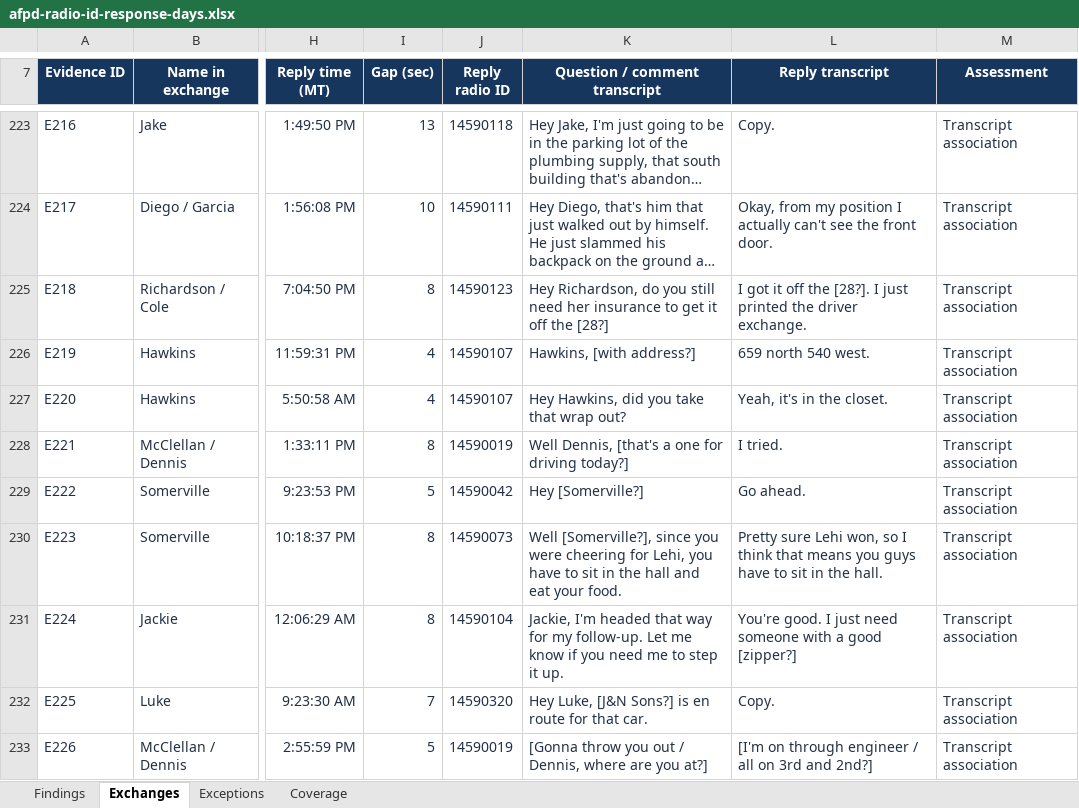
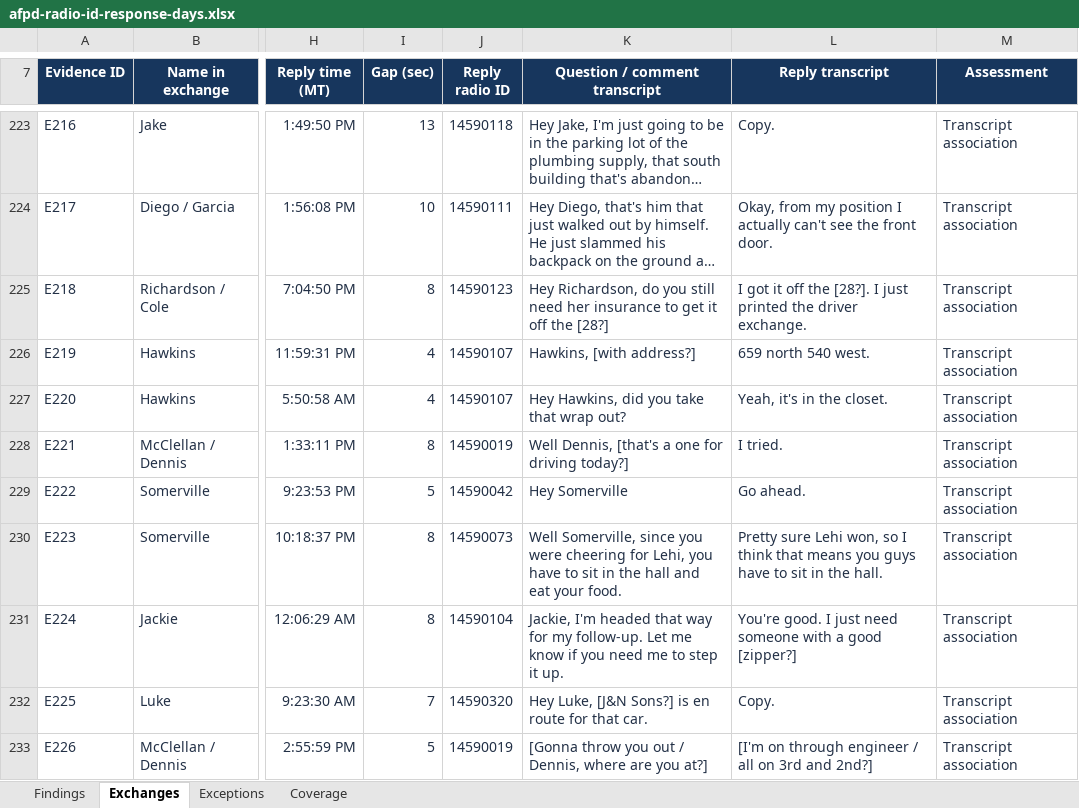
Before and after one commit to eseamonsdev/afpd-tracker, an Excel workbook: public/records/openmhz/afpd-radio-id-response-days.xlsx, sheet Exchanges, drawn as a sheet; only a part is shown, gaps mark what is left out; long unchanged cells end in …; values as stored, in another font and other column widths than the file's, no borders; table styles not drawn; the diff covers the shown part only; the diff names each change by its address in the sheet, - before the commit and + after, or states it on an @@ line.

Commit message:
Expand clear recurring radio-ID associations and normalize Somerville in the reference workbook

```diff
--- a/public/records/openmhz/afpd-radio-id-response-days.xlsx (sheet Exchanges)
+++ b/public/records/openmhz/afpd-radio-id-response-days.xlsx (sheet Exchanges)
-K229 (Question / comment transcript): Hey [Somerville?]
+K229 (Question / comment transcript): Hey Somerville
-K230 (Question / comment transcript): Well [Somerville?], since you…
+K230 (Question / comment transcript): Well Somerville, since you…
```
Also changed, not shown: 11 edited cells elsewhere in this sheet, 3 other files.
